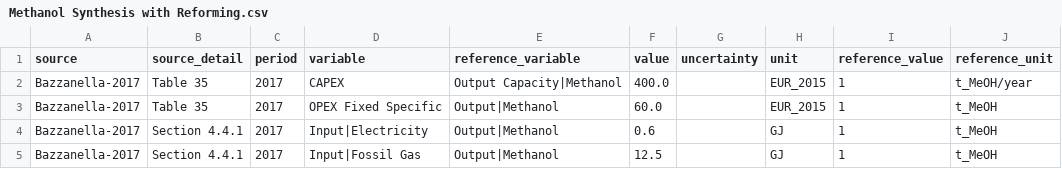
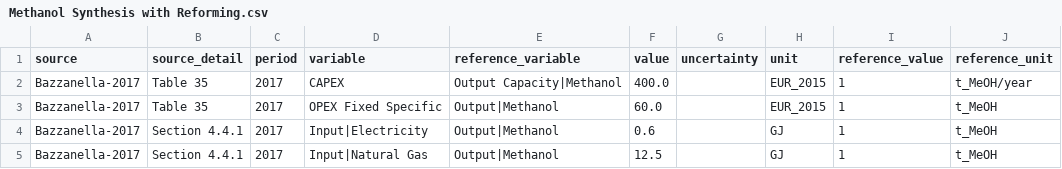
Before and after one commit to PhilippVerpoort/posted, a CSV file: posted/database/tedfs/Tech/Methanol Synthesis with Reforming.csv, drawn as a sheet; only a part is shown; the diff names each change by its address in the sheet, - before the commit and + after, or states it on an @@ line.

```diff
--- a/posted/database/tedfs/Tech/Methanol Synthesis with Reforming.csv
+++ b/posted/database/tedfs/Tech/Methanol Synthesis with Reforming.csv
-D5 (variable): Input|Fossil Gas
+D5 (variable): Input|Natural Gas
```
Also changed, not shown: posted/database/tedfs/Tech/Electric Arc Furnace.csv.
